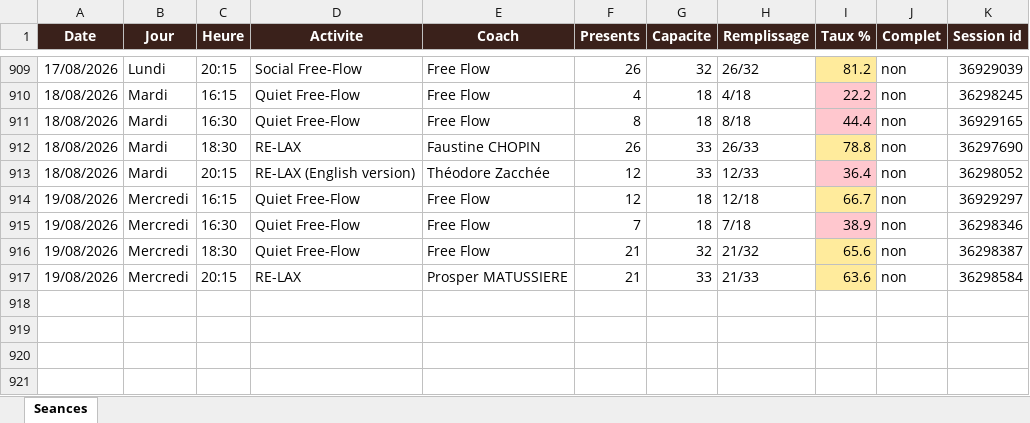
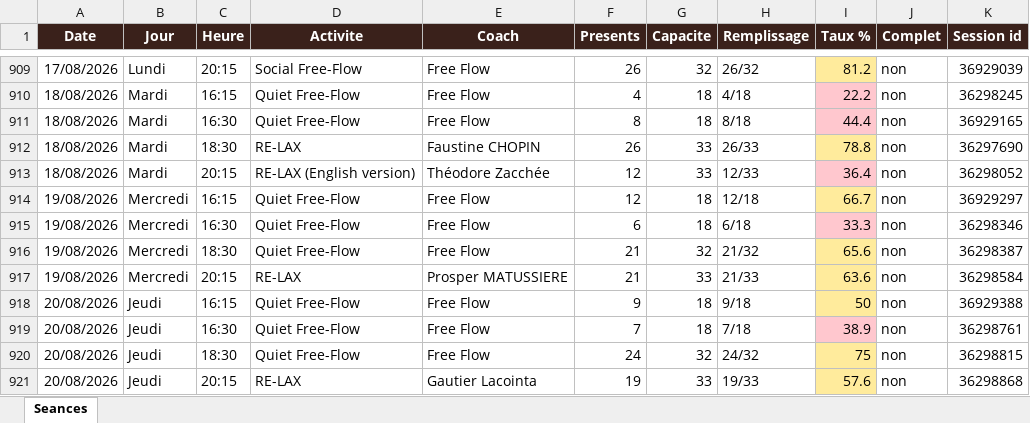
Before and after one commit to sbbb-git/reset, an Excel workbook: reset_seances.xlsx, sheet Seances, drawn as a sheet; only a part is shown, gaps mark what is left out; values as stored, in another font and other column widths than the file's, no borders; the diff names each change by its address in the sheet, - before the commit and + after, or states it on an @@ line.

```diff
--- a/reset_seances.xlsx (sheet Seances)
+++ b/reset_seances.xlsx (sheet Seances)
-F915 (Presents): 7
+F915 (Presents): 6
-H915 (Remplissage): 7/18
+H915 (Remplissage): 6/18
-I915 (Taux %): 38.9
+I915 (Taux %): 33.3
+row 918: 20/08/2026 | Jeudi | 16:15 | Quiet Free-Flow | Free Flow | 9 | 18 | 9/18 | 50 | non | 36929388
+row 919: 20/08/2026 | Jeudi | 16:30 | Quiet Free-Flow | Free Flow | 7 | 18 | 7/18 | 38.9 | non | 36298761
+row 920: 20/08/2026 | Jeudi | 18:30 | Quiet Free-Flow | Free Flow | 24 | 32 | 24/32 | 75 | non | 36298815
+row 921: 20/08/2026 | Jeudi | 20:15 | RE-LAX | Gautier Lacointa | 19 | 33 | 19/33 | 57.6 | non | 36298868
```
Also changed, not shown: 3 other files.
